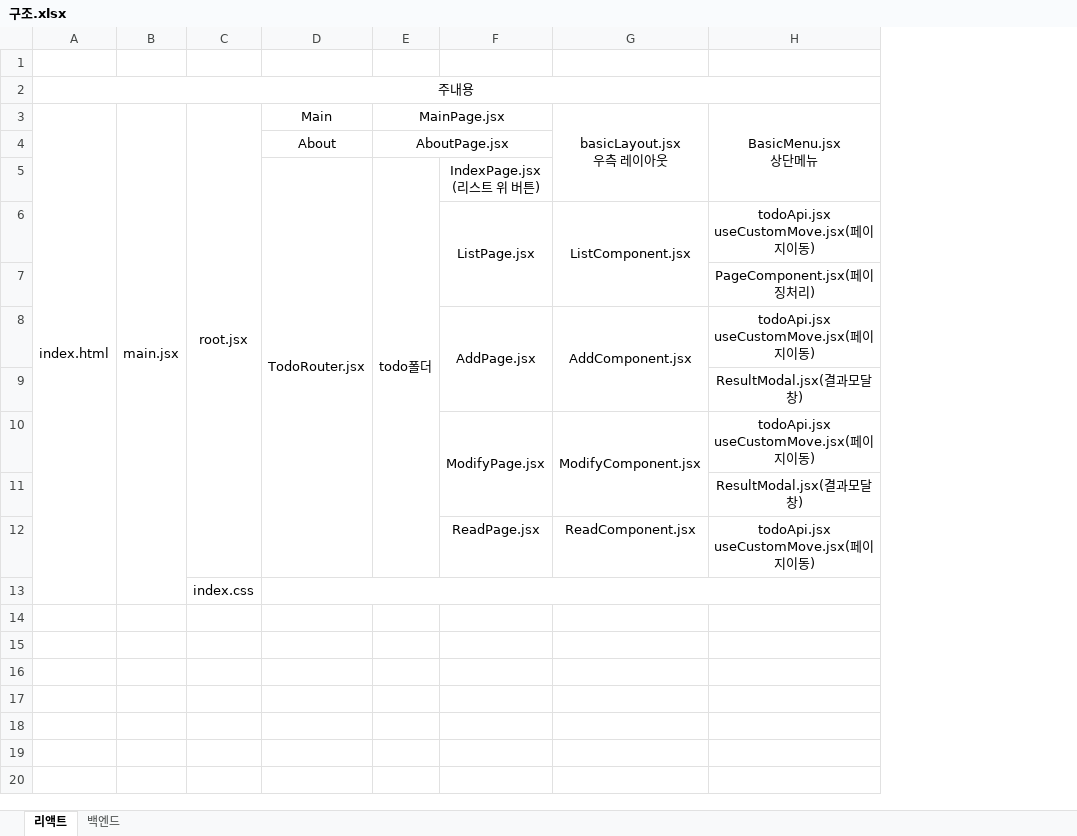
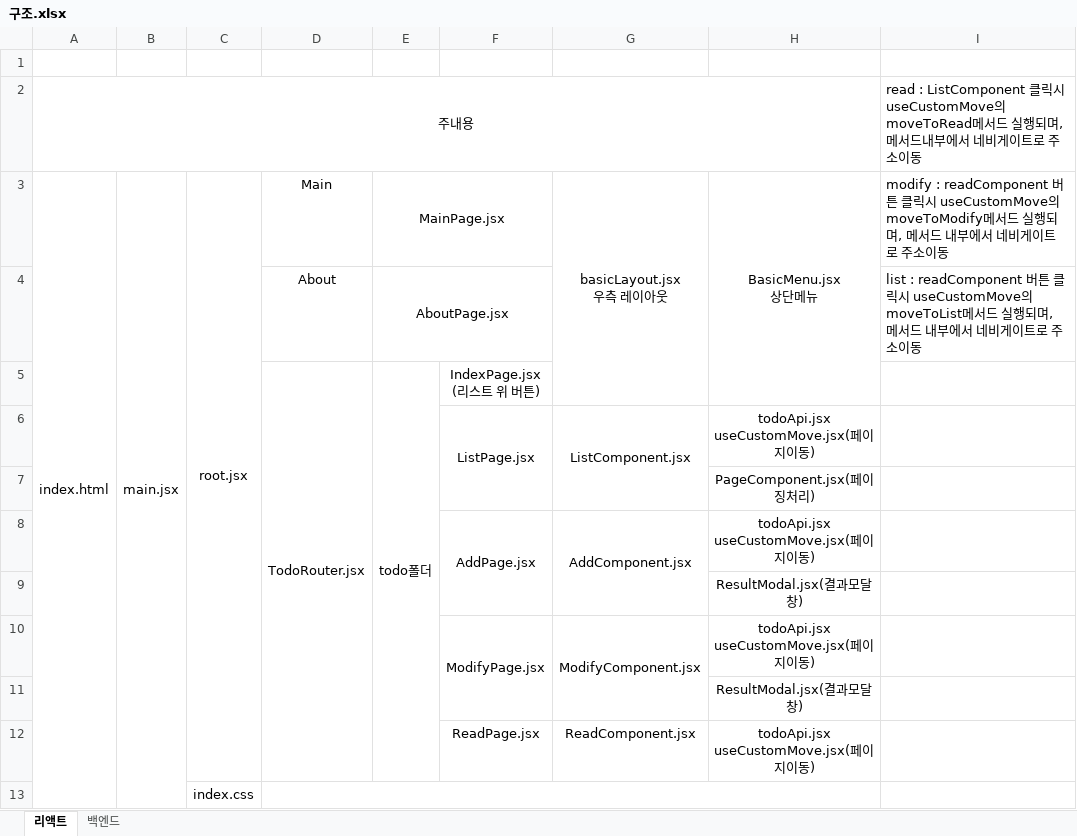
Before and after one commit to jhjjhs10049/Project3, an Excel workbook: 구조.xlsx, sheet 리액트, drawn as a sheet; values as stored, in another font and other column widths than the file's, no borders; the diff names each change by its address in the sheet, - before the commit and + after, or states it on an @@ line.

```diff
--- a/구조.xlsx (sheet 리액트)
+++ b/구조.xlsx (sheet 리액트)
+column I, rows 2-4: read : ListComponent 클릭시 useCustomMove의 moveToRead메서드 실행되며, 메서드내부에서 네비게이트로 주소이동 | modify : readComponent 버튼 클릭시 useCustomMove의 moveToModify메서드 실행되며, 메서드 내부에서 네비게이트로 주소이동 | list : readComponent 버튼 클릭시 useCustomMove의 moveToList메서드 실행되며, 메서드 내부에서 네비게이트로 주소이동
```
Also changed, not shown: sheet 백엔드, charts or pictures, 8 other files.
